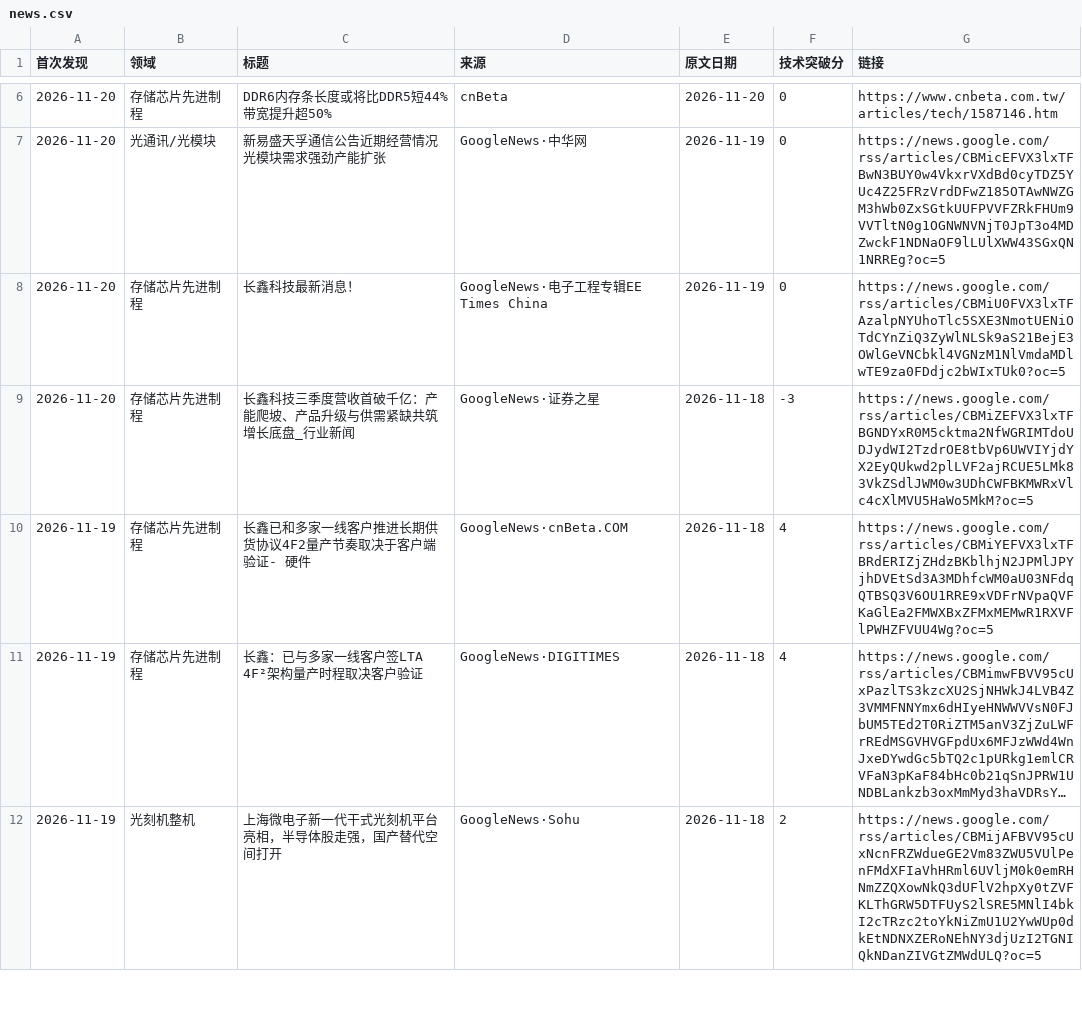
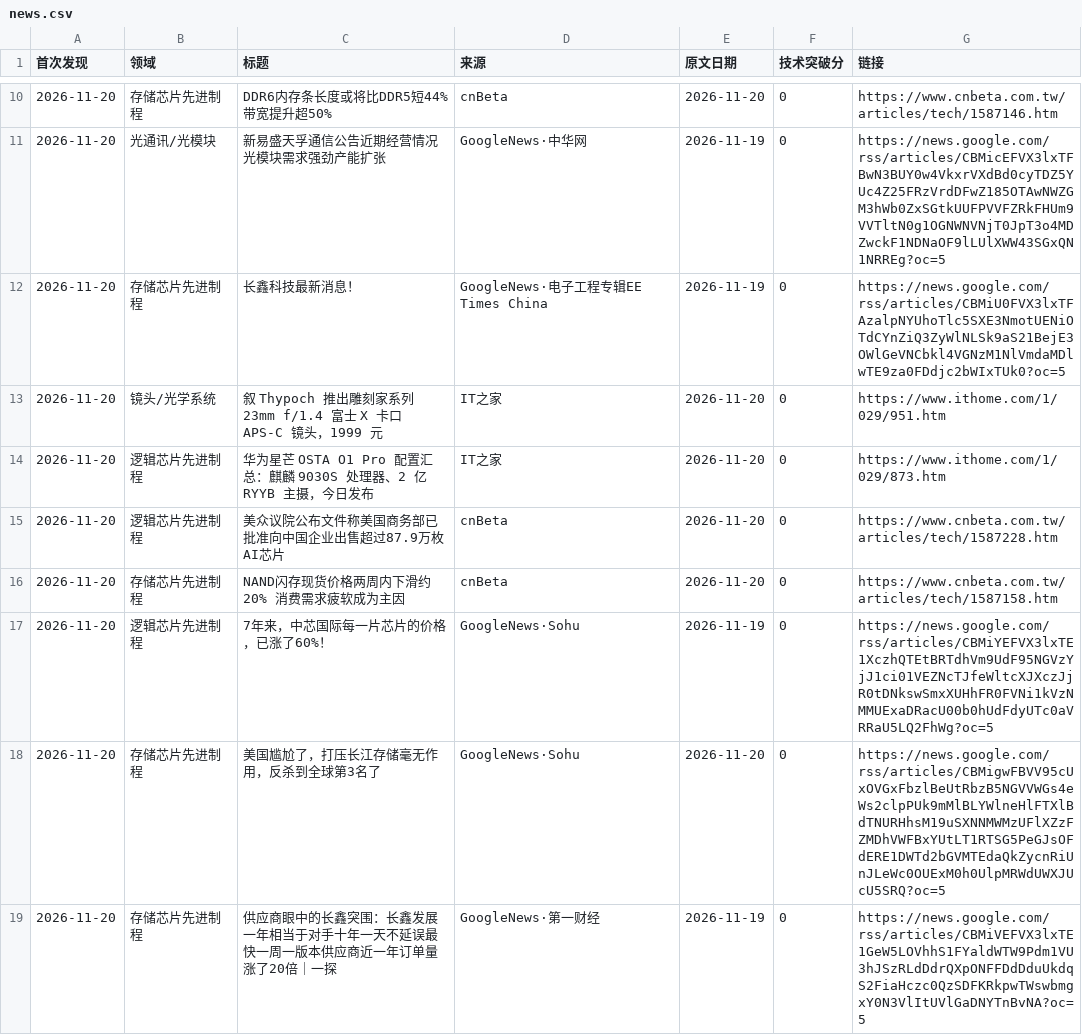
Before and after one commit to fenggg1988/china-semi-tracker, a CSV file: data/news.csv, drawn as a sheet; only a part is shown, gaps mark what is left out; the shorter side is filled out with more unchanged rows; long unchanged cells end in …; the diff covers the shown part only; the diff names each change by its address in the sheet, - before the commit and + after, or states it on an @@ line.

```diff
--- a/data/news.csv
+++ b/data/news.csv
+row 13: 2026-11-20 | 镜头/光学系统 | 叙 Thypoch 推出雕刻家系列 23mm f/1.4 富士 X 卡口 APS-C 镜头，1999 元 | IT之家 | 2026-11-20 | 0 | https://www.ithome.com/1/029/951.htm
+row 14: 2026-11-20 | 逻辑芯片先进制程 | 华为星芒 OSTA O1 Pro 配置汇总：麒麟 9030S 处理器、2 亿 RYYB 主摄，今日发布 | IT之家 | 2026-11-20 | 0 | https://www.ithome.com/1/029/873.htm
+row 15: 2026-11-20 | 逻辑芯片先进制程 | 美众议院公布文件称美国商务部已批准向中国企业出售超过87.9万枚AI芯片 | cnBeta | 2026-11-20 | 0 | https://www.cnbeta.com.tw/articles/tech/1587228.htm
+row 16: 2026-11-20 | 存储芯片先进制程 | NAND闪存现货价格两周内下滑约20% 消费需求疲软成为主因 | cnBeta | 2026-11-20 | 0 | https://www.cnbeta.com.tw/articles/tech/1587158.htm
+row 17: 2026-11-20 | 逻辑芯片先进制程 | 7年来，中芯国际每一片芯片的价格，已涨了60%！ | GoogleNews·Sohu | 2026-11-19 | 0 | https://news.google.com/rss/articles/CBMiYEFVX3lxTE1XczhQTEtBRTdhVm9UdF95NGVzYjJ1ci01VEZNcTJfeWltcXJXczJjR0tDNkswSmxXUHhFR0FVNi1kVzNMMUExaDRacU00b0hUdFdyUTc0aVRRaU5LQ2FhWg?oc=5
+row 18: 2026-11-20 | 存储芯片先进制程 | 美国尴尬了，打压长江存储毫无作用，反杀到全球第3名了 | GoogleNews·Sohu | 2026-11-20 | 0 | https://news.google.com/rss/articles/CBMigwFBVV95cUxOVGxFbzlBeUtRbzB5NGVVWGs4eWs2clpPUk9mMlBLYWlneHlFTXlBdTNURHhsM19uSXNNMWMzUFlXZzFZMDhVWFBxYUtLT1RTSG5PeGJsOFdERE1DWTd2bGVMTEdaQkZycnRiUnJLeWc0OUExM0h0UlpMRWdUWXJUcU5SRQ?oc=5
+row 19: 2026-11-20 | 存储芯片先进制程 | 供应商眼中的长鑫突围：长鑫发展一年相当于对手十年一天不延误最快一周一版本供应商近一年订单量涨了20倍｜一探 | GoogleNews·第一财经 | 2026-11-19 | 0 | https://news.google.com/rss/articles/CBMiVEFVX3lxTE1GeW5LOVhhS1FYaldWTW9Pdm1VU3hJSzRLdDdrQXpONFFDdDduUkdqS2FiaHczc0QzSDFKRkpwTWswbmgxY0N3VlItUVlGaDNYTnBvNA?oc=5
```
Also changed, not shown: 9 added rows elsewhere in this file, 2 other files.
